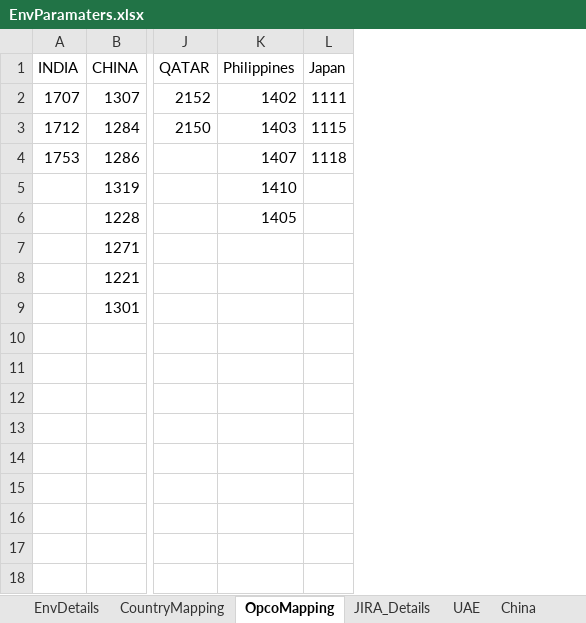
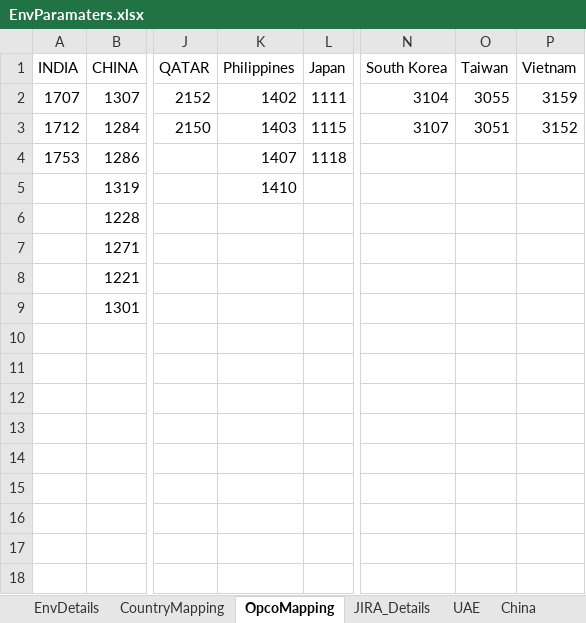
Before and after one commit to Thiyagarajan2022/GlobalTestSuiteAutomation1, an Excel workbook: WppRegpack/TestResource/EnvParamaters.xlsx, sheet OpcoMapping, drawn as a sheet; only a part is shown, gaps mark what is left out; values as stored, in another font and other column widths than the file's, no borders; the diff names each change by its address in the sheet, - before the commit and + after, or states it on an @@ line.

```diff
--- a/WppRegpack/TestResource/EnvParamaters.xlsx (sheet OpcoMapping)
+++ b/WppRegpack/TestResource/EnvParamaters.xlsx (sheet OpcoMapping)
+column N (South Korea), rows 2-3: 3104 | 3107
+column O (Taiwan), rows 2-3: 3055 | 3051
+column P (Vietnam), rows 2-3: 3159 | 3152
-K6 (Philippines): 1405
+K6 (Philippines): (empty)
```
Also changed, not shown: sheet Generic, sheet JIRA_Details, sheet CountryMapping, sheet EnvDetails, WppRegpack/TestResource/Regression/DS_JPN_REGRESSION.xlsx, WppRegpack/TestResource/Regression/DS_QAT_REGRESSION.xlsx, 4 other files.
